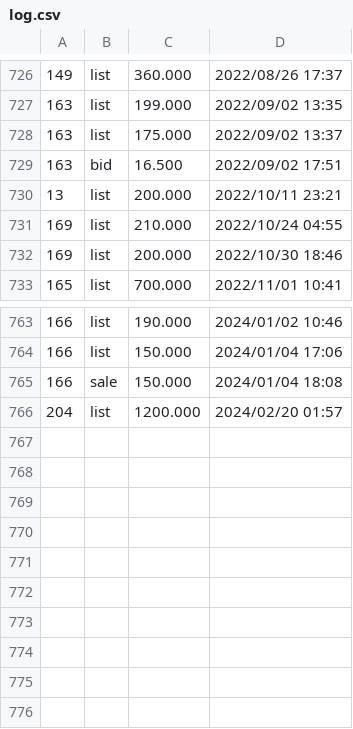
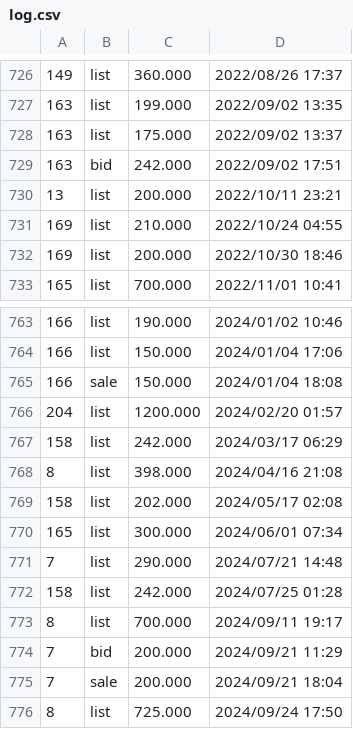
Before and after one commit to dblock/lost-robies, a CSV file: data/log.csv, drawn as a sheet; only a part is shown, gaps mark what is left out.

Commit message:
Updated with new offers or sales. -frame 7 was listed for sale for 399.000 ETH

```diff
--- a/data/log.csv
+++ b/data/log.csv
@@ -728,3 +728,3 @@
 163	list	175.000	2022/09/02 13:37
-163	bid	16.500	2022/09/02 17:51
+163	bid	242.000	2022/09/02 17:51
 13	list	200.000	2022/10/11 23:21
@@ -766 +766,11 @@
 204	list	1200.000	2024/02/20 01:57
+158	list	242.000	2024/03/17 06:29
+8	list	398.000	2024/04/16 21:08
+158	list	202.000	2024/05/17 02:08
+165	list	300.000	2024/06/01 07:34
+7	list	290.000	2024/07/21 14:48
+158	list	242.000	2024/07/25 01:28
+8	list	700.000	2024/09/11 19:17
+7	bid	200.000	2024/09/21 11:29
+7	sale	200.000	2024/09/21 18:04
+8	list	725.000	2024/09/24 17:50
```
Also changed, not shown: 5 other files.
